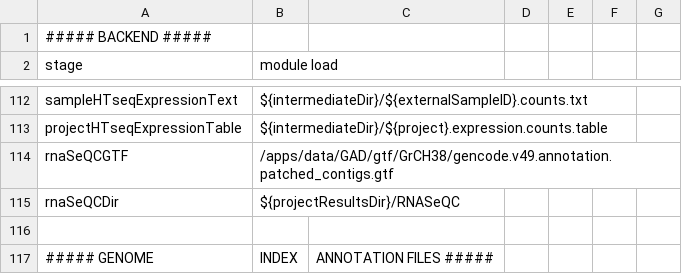
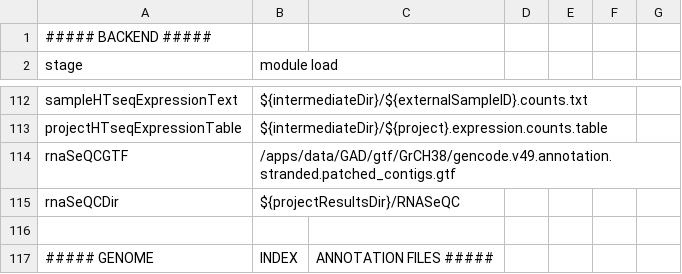
Before and after one commit to Gerbenvandervries/NGS_RNA, a CSV file: parameters.homo_sapiens.GRCh38.csv, drawn as a sheet; only a part is shown, gaps mark what is left out.

Commit message:
testing GrCH38

```diff
--- a/parameters.homo_sapiens.GRCh38.csv
+++ b/parameters.homo_sapiens.GRCh38.csv
@@ -113,3 +113,3 @@ sampleHTseqExpressionText,${intermediateDir}/${externalSampleID}.counts.txt
 projectHTseqExpressionTable,${intermediateDir}/${project}.expression.counts.table
-rnaSeQCGTF,/apps/data/GAD/gtf/GrCH38/gencode.v49.annotation.patched_contigs.gtf
+rnaSeQCGTF,/apps/data/GAD/gtf/GrCH38/gencode.v49.annotation.stranded.patched_contigs.gtf
 rnaSeQCDir,${projectResultsDir}/RNASeQC
```
